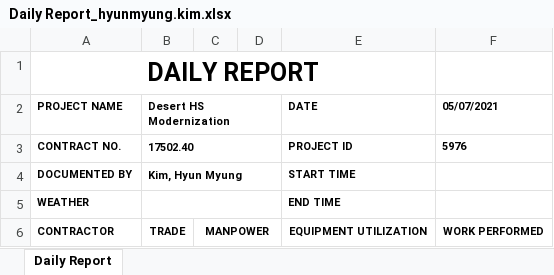
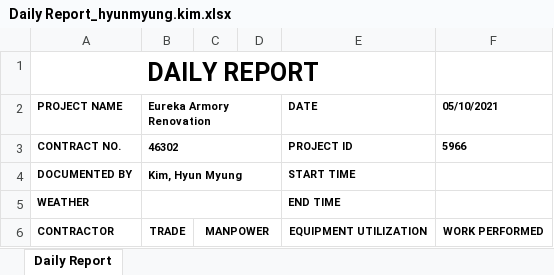
Before and after one commit to HyunM/exbon-daily-report, an Excel workbook: public/Daily Report_hyunmyung.kim.xlsx, sheet Daily Report, drawn as a sheet; only a part is shown; values as stored, in another font and other column widths than the file's, no borders; charts and pictures not drawn; the diff names each change by its address in the sheet, - before the commit and + after, or states it on an @@ line.

```diff
--- a/public/Daily Report_hyunmyung.kim.xlsx (sheet Daily Report)
+++ b/public/Daily Report_hyunmyung.kim.xlsx (sheet Daily Report)
-B2: Desert HS Modernization
+B2: Eureka Armory Renovation
-F2: 05/07/2021
+F2: 05/10/2021
-B3 (Eureka Armory Renovation): 17502.40
+B3 (Eureka Armory Renovation): 46302
-F3 (05/10/2021): 5976
+F3 (05/10/2021): 5966
```
Also changed, not shown: public/Daily Report_vi.dinh.xlsx, 39 other files.
